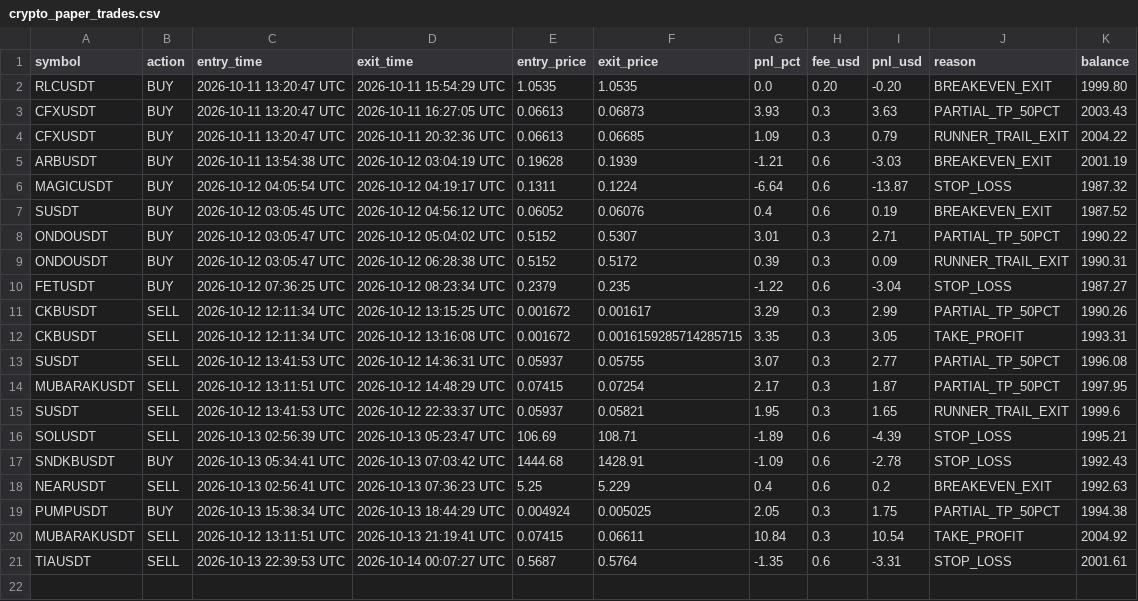
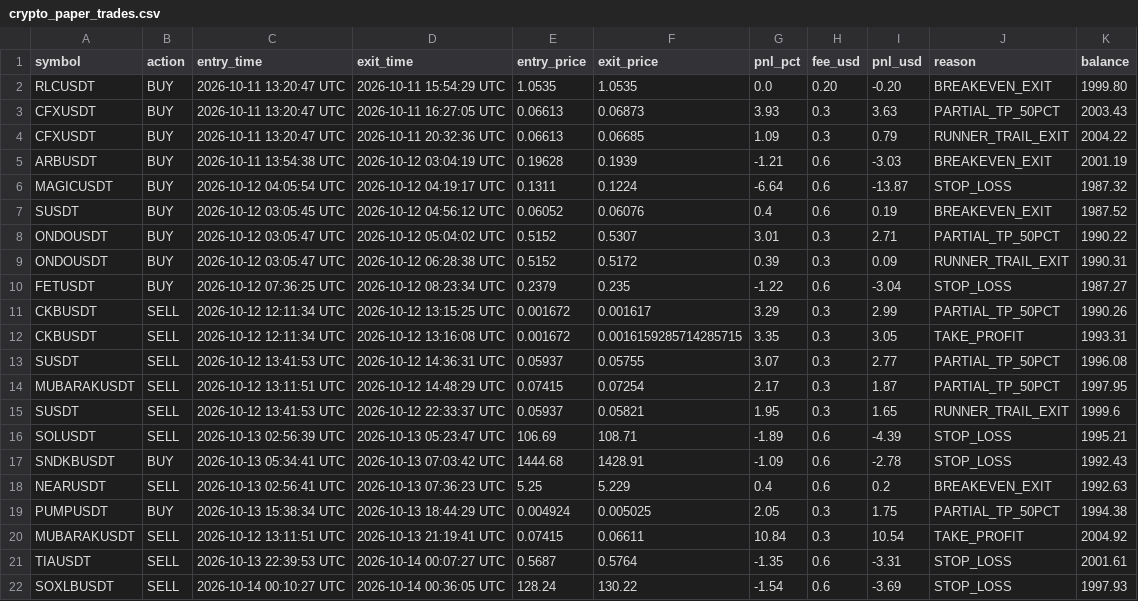
Before and after one commit to thokfoot/crypto-orderblock-bot, a CSV file: data/crypto_paper_trades.csv, drawn as a sheet; the diff names each change by its address in the sheet, - before the commit and + after, or states it on an @@ line.

```diff
--- a/data/crypto_paper_trades.csv
+++ b/data/crypto_paper_trades.csv
+row 22: SOXLBUSDT | SELL | 2026-10-14 00:10:27 UTC | 2026-10-14 00:36:05 UTC | 128.24 | 130.22 | -1.54 | 0.6 | -3.69 | STOP_LOSS | 1997.93
```
Also changed, not shown: 2 other files.
